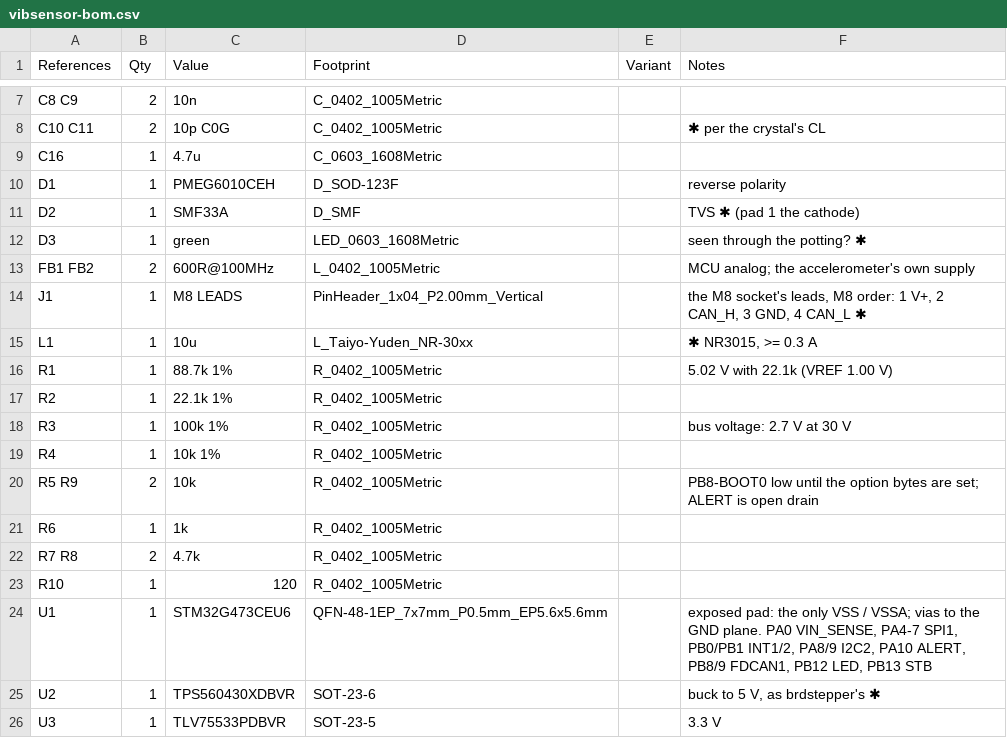
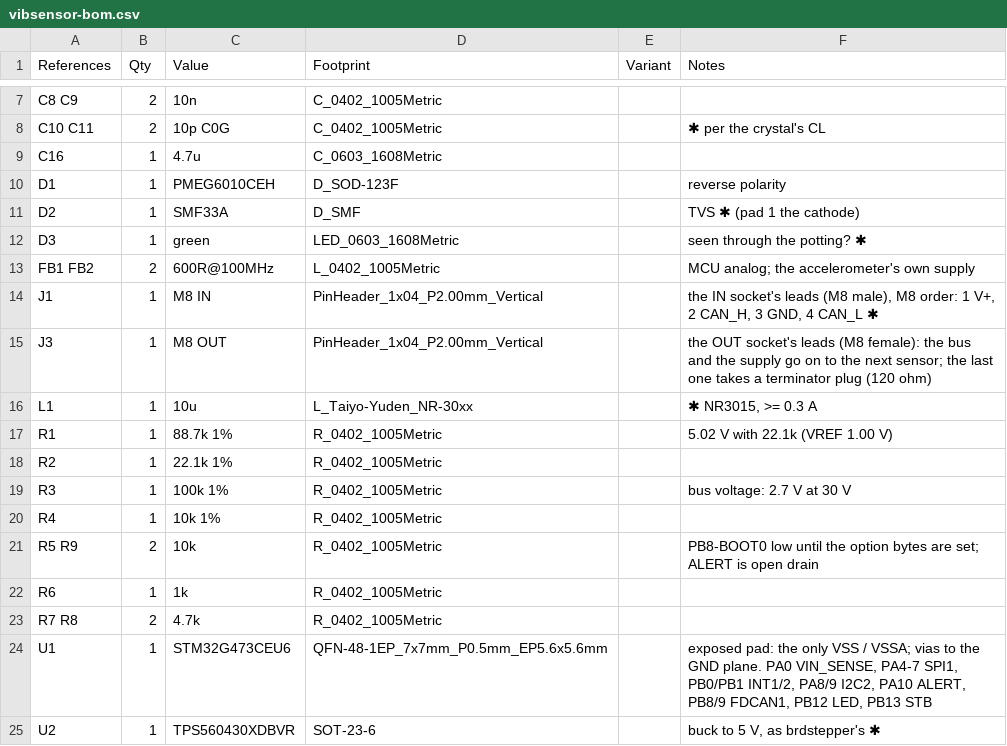
Before and after one commit to brdmaker/stmbl, a CSV file: hardware/vibsensor/vibsensor-bom.csv, drawn as a sheet; only a part is shown, gaps mark what is left out; the shorter side is filled out with more unchanged rows.

```diff
--- a/hardware/vibsensor/vibsensor-bom.csv
+++ b/hardware/vibsensor/vibsensor-bom.csv
@@ -13,3 +13,4 @@ D3,1,green,LED_0603_1608Metric,,seen through the potting? ✱
 FB1 FB2,2,600R@100MHz,L_0402_1005Metric,,MCU analog; the accelerometer's own supply
-J1,1,M8 LEADS,PinHeader_1x04_P2.00mm_Vertical,,"the M8 socket's leads, M8 order: 1 V+, 2 CAN_H, 3 GND, 4 CAN_L ✱"
+J1,1,M8 IN,PinHeader_1x04_P2.00mm_Vertical,,"the IN socket's leads (M8 male), M8 order: 1 V+, 2 CAN_H, 3 GND, 4 CAN_L ✱"
+J3,1,M8 OUT,PinHeader_1x04_P2.00mm_Vertical,,the OUT socket's leads (M8 female): the bus and the supply go on to the next sensor; the last one takes a terminator plug (120 ohm)
 L1,1,10u,L_Taiyo-Yuden_NR-30xx,,"✱ NR3015, >= 0.3 A"
@@ -22,3 +23,2 @@ R6,1,1k,R_0402_1005Metric,,
 R7 R8,2,4.7k,R_0402_1005Metric,,
-R10,1,120,R_0402_1005Metric,,
 U1,1,STM32G473CEU6,QFN-48-1EP_7x7mm_P0.5mm_EP5.6x5.6mm,,"exposed pad: the only VSS / VSSA; vias to the GND plane. PA0 VIN_SENSE, PA4-7 SPI1, PB0/PB1 INT1/2, PA8/9 I2C2, PA10 ALERT, PB8/9 FDCAN1, PB12 LED, PB13 STB"
```
Also changed, not shown: 21 other files.
